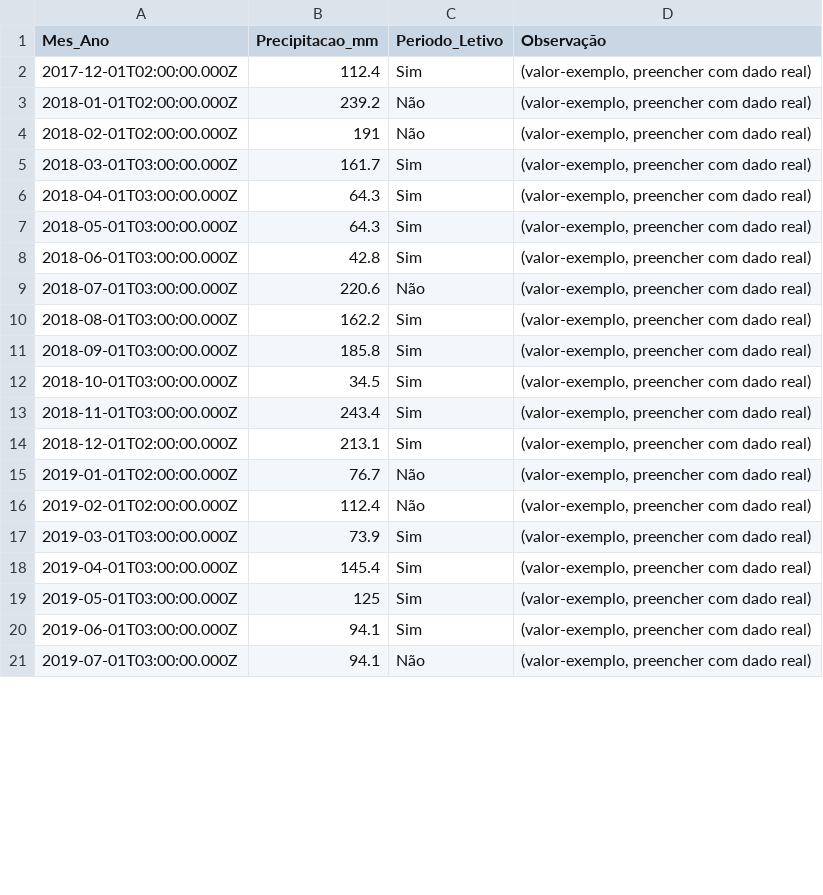
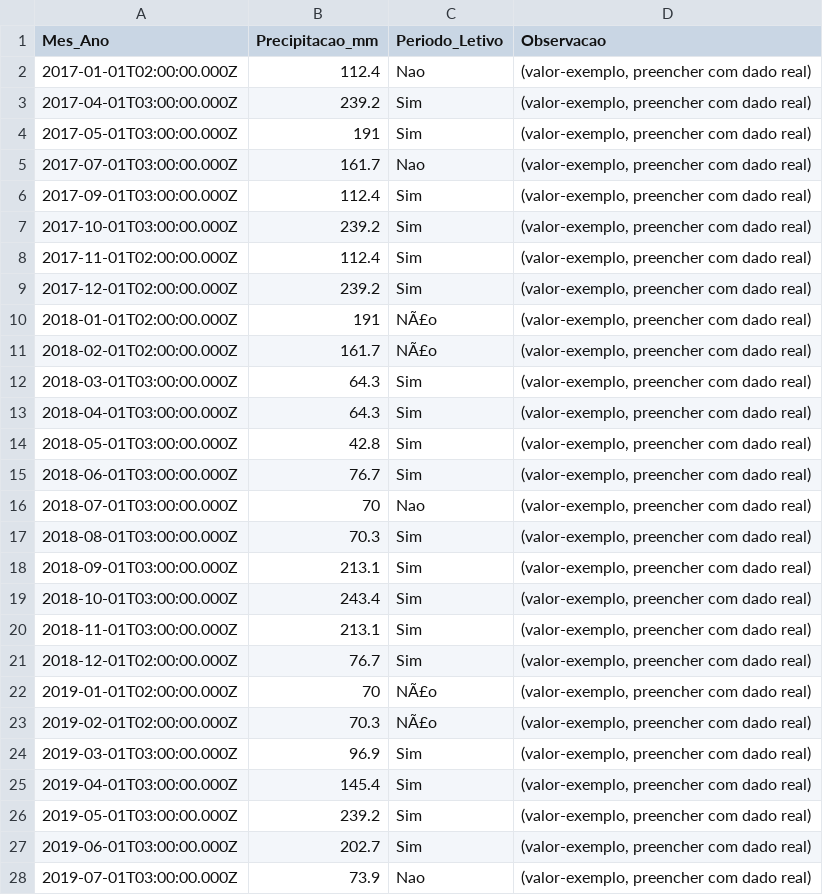
Before and after one commit to adinailson88/malha-previsao-custos, a CSV file: dados_csv/contexto_sazonal.csv, drawn as a sheet; only a part is shown; the diff covers the shown part only.

```diff
--- a/dados_csv/contexto_sazonal.csv
+++ b/dados_csv/contexto_sazonal.csv
@@ -1,21 +1,28 @@
-Mes_Ano,Precipitacao_mm,Periodo_Letivo,Observação
-2017-12-01T02:00:00.000Z,112.4,Sim,"(valor-exemplo, preencher com dado real)"
-2018-01-01T02:00:00.000Z,239.2,Não,"(valor-exemplo, preencher com dado real)"
-2018-02-01T02:00:00.000Z,191,Não,"(valor-exemplo, preencher com dado real)"
-2018-03-01T03:00:00.000Z,161.7,Sim,"(valor-exemplo, preencher com dado real)"
+Mes_Ano,Precipitacao_mm,Periodo_Letivo,Observacao
+2017-01-01T02:00:00.000Z,112.4,Nao,"(valor-exemplo, preencher com dado real)"
+2017-04-01T03:00:00.000Z,239.2,Sim,"(valor-exemplo, preencher com dado real)"
+2017-05-01T03:00:00.000Z,191,Sim,"(valor-exemplo, preencher com dado real)"
+2017-07-01T03:00:00.000Z,161.7,Nao,"(valor-exemplo, preencher com dado real)"
+2017-09-01T03:00:00.000Z,112.4,Sim,"(valor-exemplo, preencher com dado real)"
+2017-10-01T03:00:00.000Z,239.2,Sim,"(valor-exemplo, preencher com dado real)"
+2017-11-01T02:00:00.000Z,112.4,Sim,"(valor-exemplo, preencher com dado real)"
+2017-12-01T02:00:00.000Z,239.2,Sim,"(valor-exemplo, preencher com dado real)"
+2018-01-01T02:00:00.000Z,191,NÃ£o,"(valor-exemplo, preencher com dado real)"
+2018-02-01T02:00:00.000Z,161.7,NÃ£o,"(valor-exemplo, preencher com dado real)"
+2018-03-01T03:00:00.000Z,64.3,Sim,"(valor-exemplo, preencher com dado real)"
 2018-04-01T03:00:00.000Z,64.3,Sim,"(valor-exemplo, preencher com dado real)"
-2018-05-01T03:00:00.000Z,64.3,Sim,"(valor-exemplo, preencher com dado real)"
-2018-06-01T03:00:00.000Z,42.8,Sim,"(valor-exemplo, preencher com dado real)"
-2018-07-01T03:00:00.000Z,220.6,Não,"(valor-exemplo, preencher com dado real)"
-2018-08-01T03:00:00.000Z,162.2,Sim,"(valor-exemplo, preencher com dado real)"
-2018-09-01T03:00:00.000Z,185.8,Sim,"(valor-exemplo, preencher com dado real)"
-2018-10-01T03:00:00.000Z,34.5,Sim,"(valor-exemplo, preencher com dado real)"
-2018-11-01T03:00:00.000Z,243.4,Sim,"(valor-exemplo, preencher com dado real)"
-2018-12-01T02:00:00.000Z,213.1,Sim,"(valor-exemplo, preencher com dado real)"
-2019-01-01T02:00:00.000Z,76.7,Não,"(valor-exemplo, preencher com dado real)"
-2019-02-01T02:00:00.000Z,112.4,Não,"(valor-exemplo, preencher com dado real)"
-2019-03-01T03:00:00.000Z,73.9,Sim,"(valor-exemplo, preencher com dado real)"
+2018-05-01T03:00:00.000Z,42.8,Sim,"(valor-exemplo, preencher com dado real)"
+2018-06-01T03:00:00.000Z,76.7,Sim,"(valor-exemplo, preencher com dado real)"
+2018-07-01T03:00:00.000Z,70,Nao,"(valor-exemplo, preencher com dado real)"
+2018-08-01T03:00:00.000Z,70.3,Sim,"(valor-exemplo, preencher com dado real)"
+2018-09-01T03:00:00.000Z,213.1,Sim,"(valor-exemplo, preencher com dado real)"
+2018-10-01T03:00:00.000Z,243.4,Sim,"(valor-exemplo, preencher com dado real)"
+2018-11-01T03:00:00.000Z,213.1,Sim,"(valor-exemplo, preencher com dado real)"
+2018-12-01T02:00:00.000Z,76.7,Sim,"(valor-exemplo, preencher com dado real)"
+2019-01-01T02:00:00.000Z,70,NÃ£o,"(valor-exemplo, preencher com dado real)"
+2019-02-01T02:00:00.000Z,70.3,NÃ£o,"(valor-exemplo, preencher com dado real)"
+2019-03-01T03:00:00.000Z,96.9,Sim,"(valor-exemplo, preencher com dado real)"
 2019-04-01T03:00:00.000Z,145.4,Sim,"(valor-exemplo, preencher com dado real)"
-2019-05-01T03:00:00.000Z,125,Sim,"(valor-exemplo, preencher com dado real)"
-2019-06-01T03:00:00.000Z,94.1,Sim,"(valor-exemplo, preencher com dado real)"
-2019-07-01T03:00:00.000Z,94.1,Não,"(valor-exemplo, preencher com dado real)"
+2019-05-01T03:00:00.000Z,239.2,Sim,"(valor-exemplo, preencher com dado real)"
+2019-06-01T03:00:00.000Z,202.7,Sim,"(valor-exemplo, preencher com dado real)"
+2019-07-01T03:00:00.000Z,73.9,Nao,"(valor-exemplo, preencher com dado real)"
```
Also changed, not shown: 11 added rows and 87 edited cells elsewhere in this file, dados_csv/filtros_disponiveis.csv, dados_csv/previsao_custo_detalhes.csv, 10 other files.
